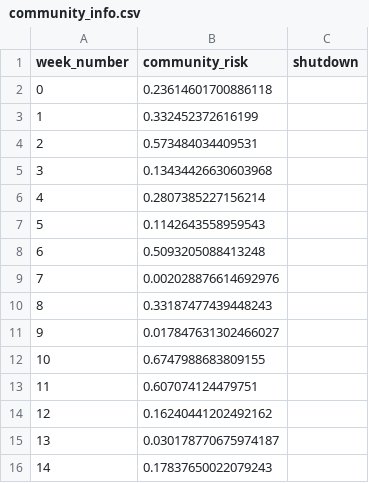
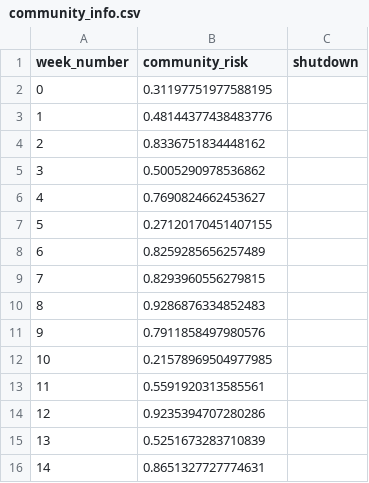
Before and after one commit to ANRGUSC/planR, a CSV file: input_files/community_info.csv, drawn as a sheet.

```diff
--- a/input_files/community_info.csv
+++ b/input_files/community_info.csv
@@ -1,16 +1,16 @@
 week_number,community_risk,shutdown
-0,0.23614601700886118,
-1,0.332452372616199,
-2,0.573484034409531,
-3,0.13434426630603968,
-4,0.2807385227156214,
-5,0.1142643558959543,
-6,0.5093205088413248,
-7,0.002028876614692976,
-8,0.33187477439448243,
-9,0.017847631302466027,
-10,0.6747988683809155,
-11,0.607074124479751,
-12,0.16240441202492162,
-13,0.030178770675974187,
-14,0.17837650022079243,
+0,0.31197751977588195,
+1,0.48144377438483776,
+2,0.8336751834448162,
+3,0.5005290978536862,
+4,0.7690824662453627,
+5,0.27120170451407155,
+6,0.8259285656257489,
+7,0.8293960556279815,
+8,0.9286876334852483,
+9,0.7911858497980576,
+10,0.21578969504977985,
+11,0.5591920313585561,
+12,0.9235394707280286,
+13,0.5251673283710839,
+14,0.8651327727774631,
```
Also changed, not shown: input_files/test_community_info.csv, 10 other files.
